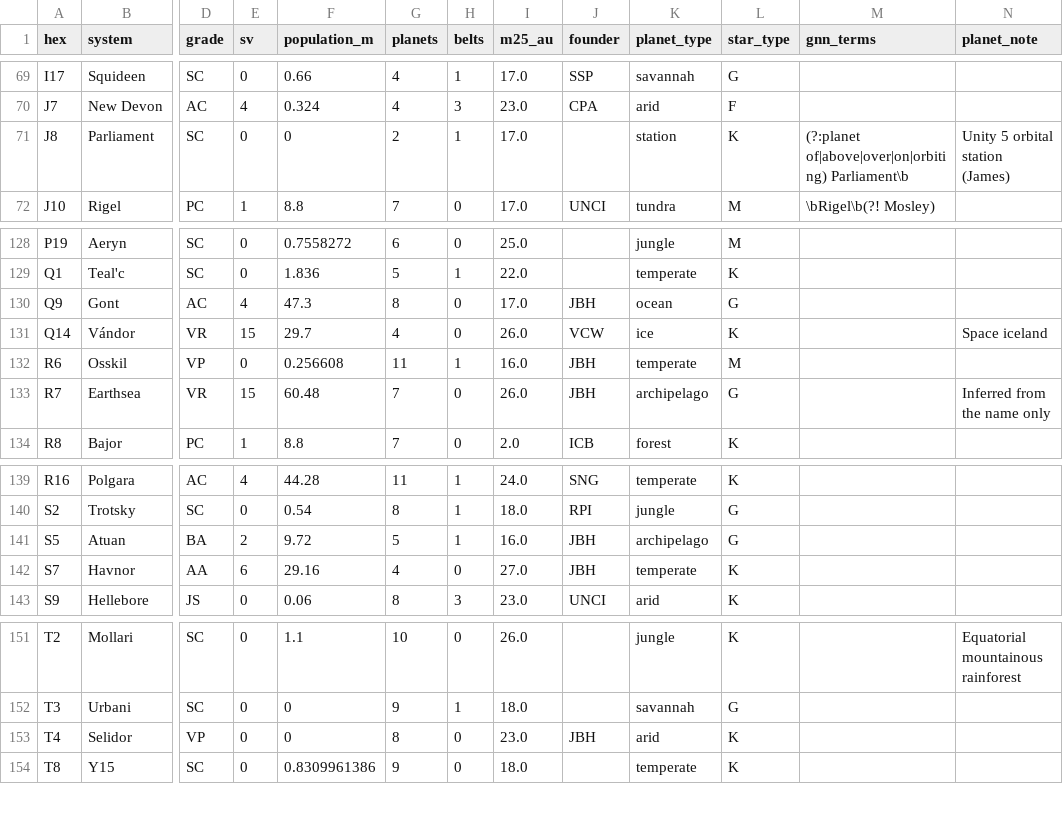
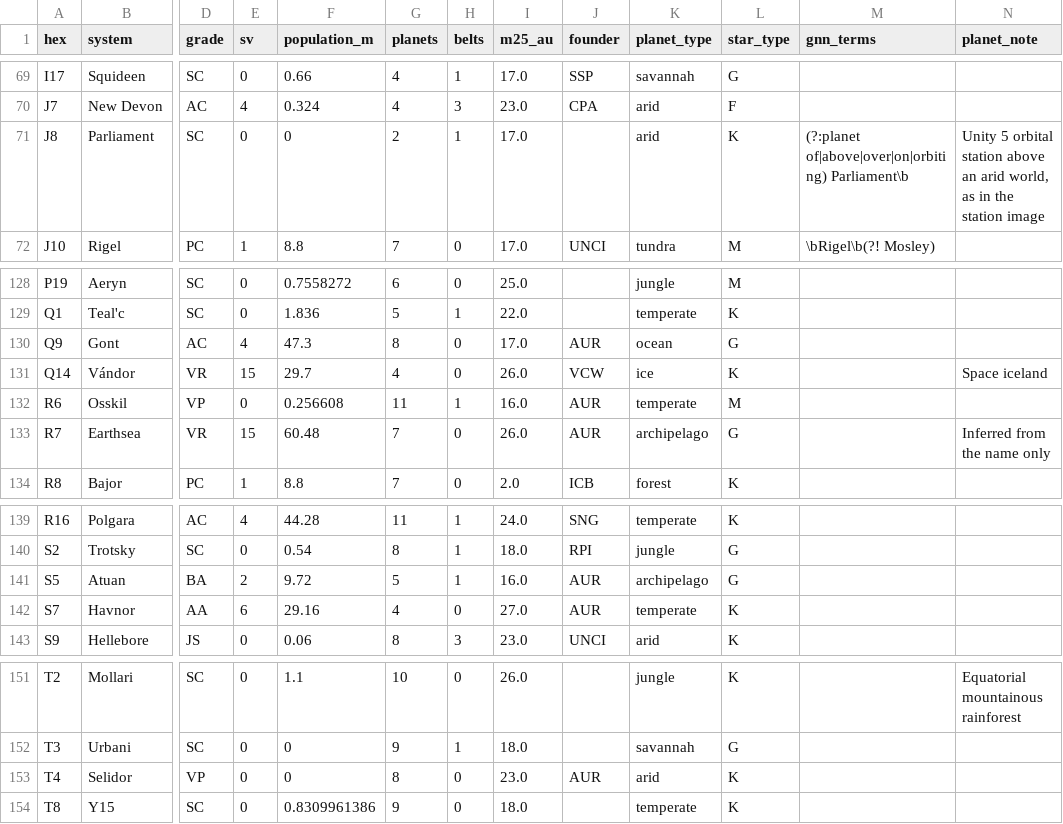
Before and after one commit to jamesmoulding/the-verse, a CSV file: assets/map/systems.csv, drawn as a sheet; only a part is shown, gaps mark what is left out; the diff names each change by its address in the sheet, - before the commit and + after, or states it on an @@ line.

```diff
--- a/assets/map/systems.csv
+++ b/assets/map/systems.csv
-K71 (planet_type): station
+K71 (planet_type): arid
-N71 (planet_note): …orbital station (James)
+N71 (planet_note): …orbital station above an arid world, as in the station image
-J130 (founder): JBH
+J130 (founder): AUR
-J132:J133 (founder): JBH
+J132:J133 (founder): AUR
-J141:J142 (founder): JBH
+J141:J142 (founder): AUR
-J153 (founder): JBH
+J153 (founder): AUR
```
Also changed, not shown: 9 other files.
